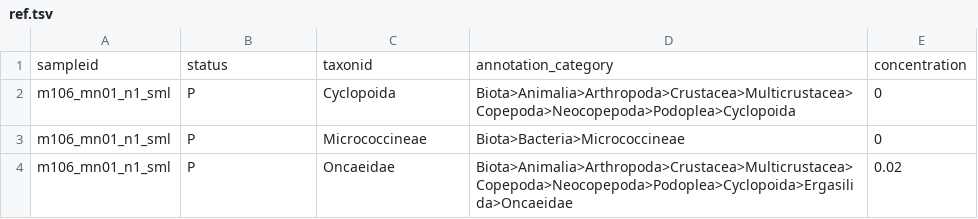
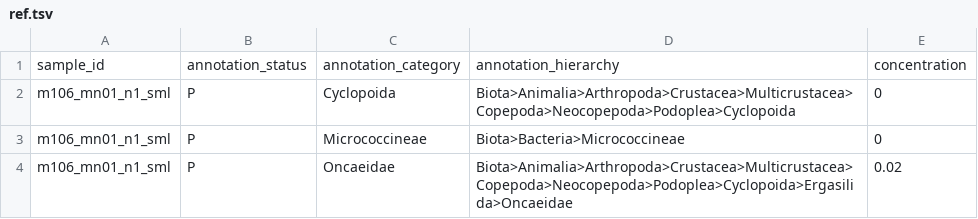
Before and after one commit to ecotaxa/ecotaxa_back, a TSV file: QA/py/data/ref_exports/concentrations_by_sample/ref.tsv, drawn as a sheet; only a part is shown.

```diff
--- a/QA/py/data/ref_exports/concentrations_by_sample/ref.tsv
+++ b/QA/py/data/ref_exports/concentrations_by_sample/ref.tsv
@@ -1,2 +1,2 @@
-sampleid	status	taxonid	annotation_category	concentration
+sample_id	annotation_status	annotation_category	annotation_hierarchy	concentration
 m106_mn01_n1_sml	P	Cyclopoida	Biota>Animalia>Arthropoda>Crustacea>Multicrustacea>Copepoda>Neocopepoda>Podoplea>Cyclopoida	0
```
Also changed, not shown: QA/py/data/ref_exports/abundances_by_sample/ref.tsv, QA/py/data/ref_exports/abundances_by_sample_filtered_on_cat/ref.tsv, 7 other files.
